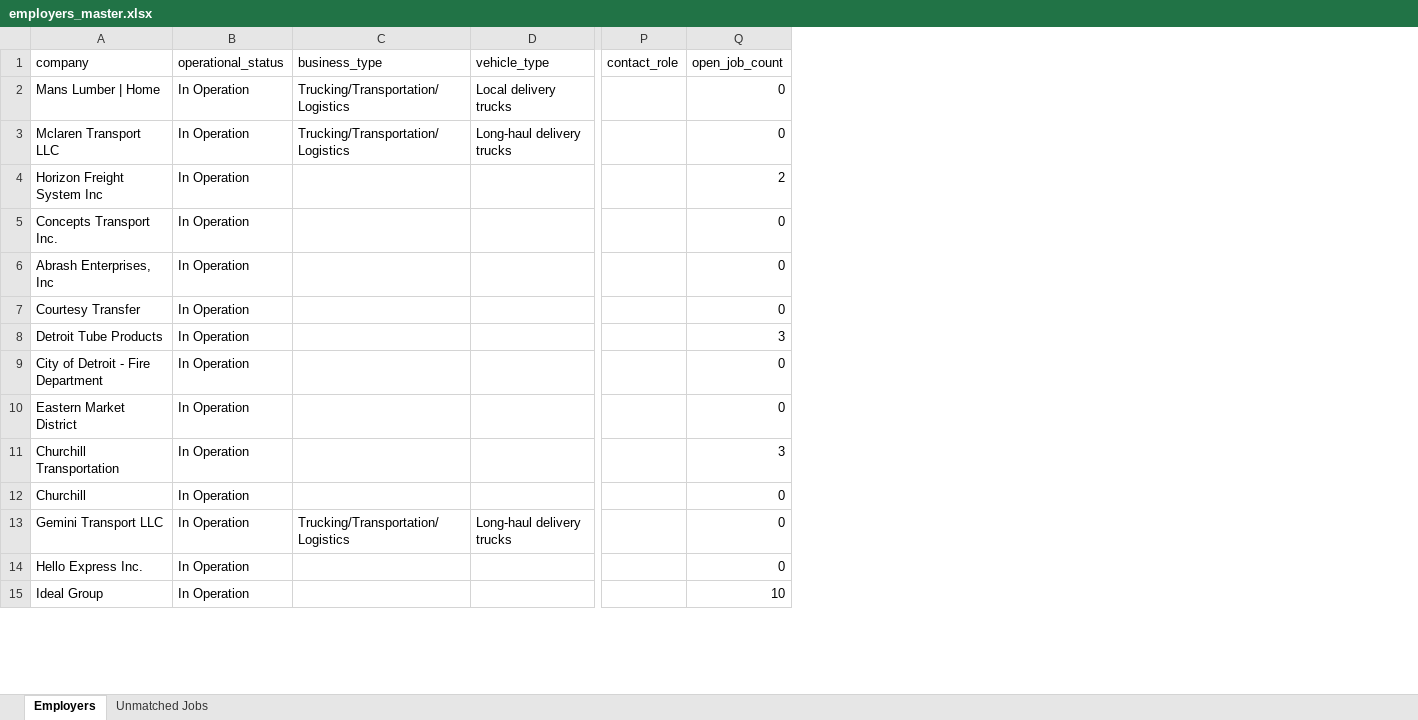
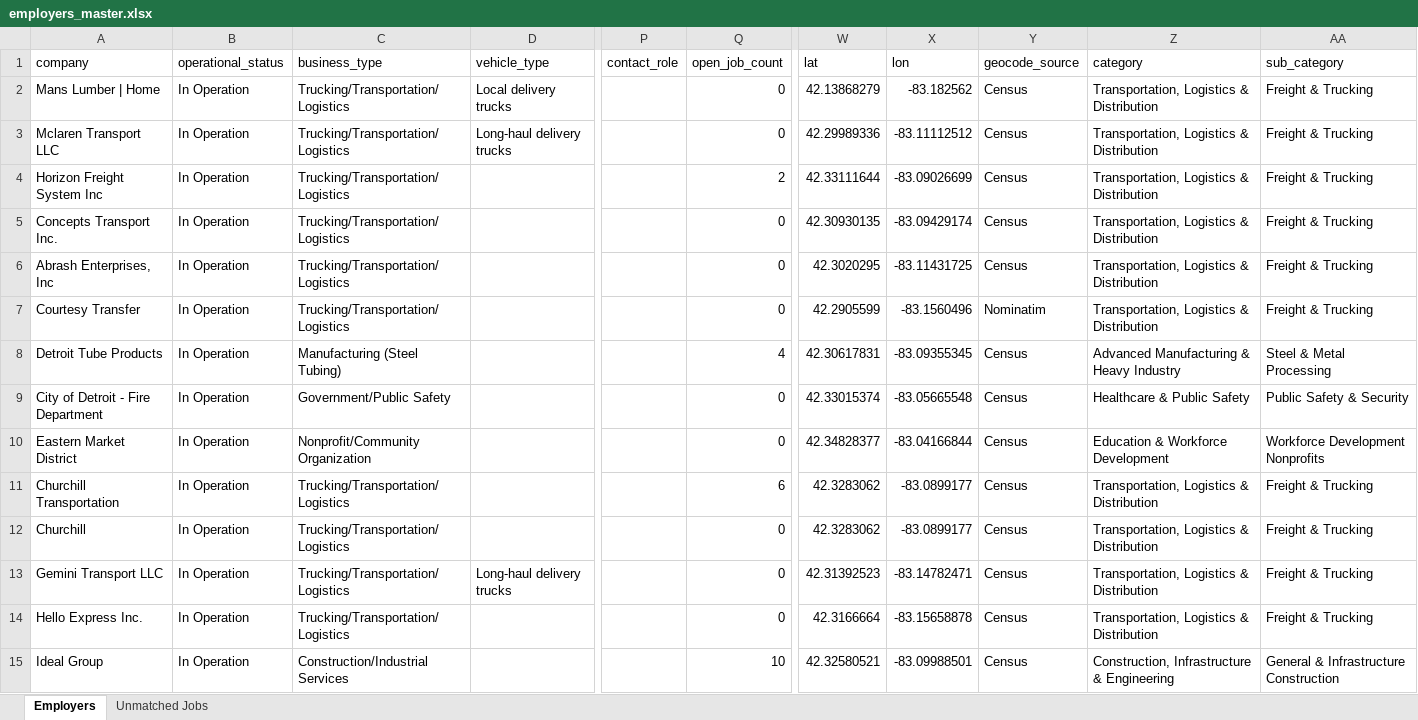
Before and after one commit to redpandomonium/redpandomonium.github.io, an Excel workbook: employers_master.xlsx, sheet Employers, drawn as a sheet; only a part is shown, gaps mark what is left out; values as stored, in another font and other column widths than the file's, no borders; the diff covers the shown part only; the diff names each change by its address in the sheet, - before the commit and + after, or states it on an @@ line.

```diff
--- a/employers_master.xlsx (sheet Employers)
+++ b/employers_master.xlsx (sheet Employers)
+column W (lat), rows 2-15: 42.13868279 | 42.29989336 | 42.33111644 | 42.30930135 | 42.3020295 | 42.2905599 | 42.30617831 | 42.33015374 | 42.34828377 | 42.3283062 | 42.3283062 | 42.31392523 | 42.3166664 | 42.32580521
+column X (lon), rows 2-15: -83.182562 | -83.11112512 | -83.09026699 | -83.09429174 | -83.11431725 | -83.1560496 | -83.09355345 | -83.05665548 | -83.04166844 | -83.0899177 | -83.0899177 | -83.14782471 | -83.15658878 | -83.09988501
+column Y (geocode_source), rows 2-15: Census | Census | Census | Census | Census | Nominatim | Census | Census | Census | Census | Census | Census | Census | Census
+column Z (category), rows 2-15: Transportation, Logistics & Distribution | Transportation, Logistics & Distribution | Transportation, Logistics & Distribution | Transportation, Logistics & Distribution | Transportation, Logistics & Distribution | Transportation, Logistics & Distribution | Advanced Manufacturing & Heavy Industry | Healthcare & Public Safety | Education & Workforce Development | Transportation, Logistics & Distribution | Transportation, Logistics & Distribution | Transportation, Logistics & Distribution | Transportation, Logistics & Distribution | Construction, Infrastructure & Engineering
+column AA (sub_category), rows 2-15: Freight & Trucking | Freight & Trucking | Freight & Trucking | Freight & Trucking | Freight & Trucking | Freight & Trucking | Steel & Metal Processing | Public Safety & Security | Workforce Development Nonprofits | Freight & Trucking | Freight & Trucking | Freight & Trucking | Freight & Trucking | General & Infrastructure Construction
-C4:C7 (business_type): (empty)
+C4:C7 (business_type): Trucking/Transportation/Logistics
-C8 (business_type): (empty)
+C8 (business_type): Manufacturing (Steel Tubing)
-Q8 (open_job_count): 3
+Q8 (open_job_count): 4
-C9 (business_type): (empty)
+C9 (business_type): Government/Public Safety
-C10 (business_type): (empty)
+C10 (business_type): Nonprofit/Community Organization
-C11:C12 (business_type): (empty)
+C11:C12 (business_type): Trucking/Transportation/Logistics
-Q11 (open_job_count): 3
+Q11 (open_job_count): 6
-C14 (business_type): (empty)
+C14 (business_type): Trucking/Transportation/Logistics
-C15 (business_type): (empty)
+C15 (business_type): Construction/Industrial Services
```
Also changed, not shown: 90 added rows and 25 edited cells elsewhere in this sheet, 7 other files.
